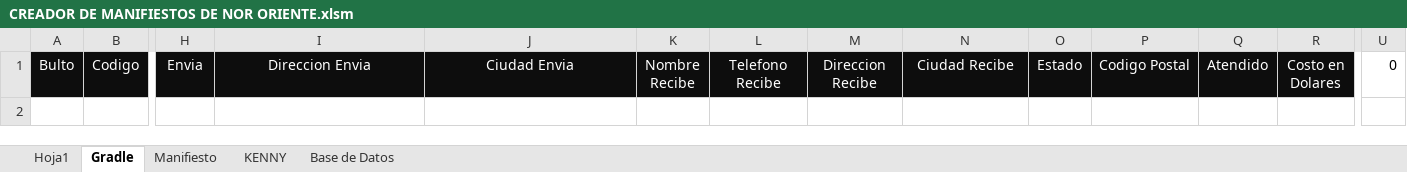
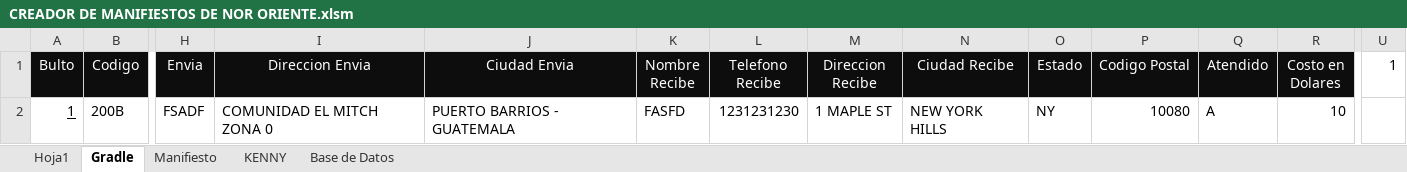
Before and after one commit to cor22982/PROYECTO-CREADOR-DE-FACTURAS-, an Excel workbook: CREADOR DE MANIFIESTOS DE NOR ORIENTE.xlsm, sheet Gradle, drawn as a sheet; only a part is shown, gaps mark what is left out; values as stored, in another font and other column widths than the file's, no borders; conditional formats not drawn; rows hold the shown columns only; the diff names each change by its address in the sheet, - before the commit and + after, or states it on an @@ line.

```diff
--- a/CREADOR DE MANIFIESTOS DE NOR ORIENTE.xlsm (sheet Gradle)
+++ b/CREADOR DE MANIFIESTOS DE NOR ORIENTE.xlsm (sheet Gradle)
-U1: 0
+U1: 1
+row 2: 1 | 200B | FSADF | COMUNIDAD EL MITCH ZONA 0 | PUERTO BARRIOS - GUATEMALA | FASFD | 1231231230 | 1 MAPLE ST | NEW YORK HILLS | NY | 10080 | A | 10
```
Also changed, not shown: sheet Base de Datos, sheet Hoja1, sheet Manifiesto, sheet KENNY, 1 other file.
